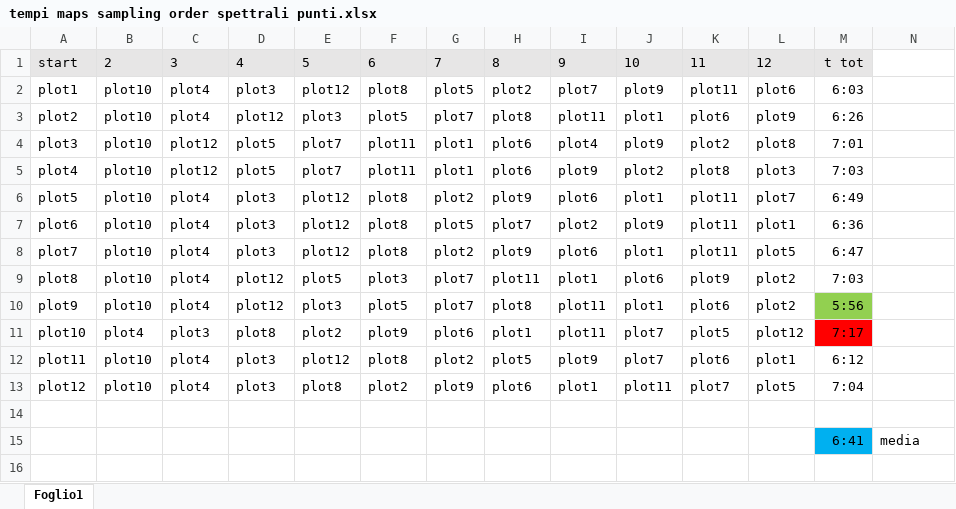
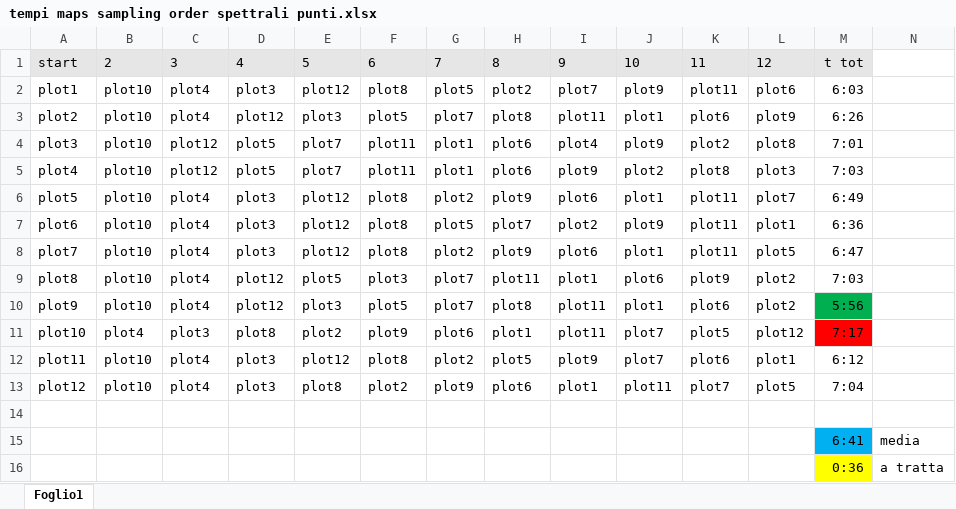
Before and after one commit to interacquas/Optmised-sampling, an Excel workbook: tempi maps sampling order spettrali punti.xlsx, sheet Foglio1, drawn as a sheet; values as stored, in another font and other column widths than the file's, no borders; the diff names each change by its address in the sheet, - before the commit and + after, or states it on an @@ line.

```diff
--- a/tempi maps sampling order spettrali punti.xlsx (sheet Foglio1)
+++ b/tempi maps sampling order spettrali punti.xlsx (sheet Foglio1)
-M10 fill: #92D050
+M10 fill: #00B050
+row 16:  |  |  |  |  |  |  |  |  |  |  |  | 0:36 | a tratta
```
Also changed, not shown: tempi maps sampling order spettrali track.xlsx, tempi-raggiungimento.xlsx, 4 other files.
